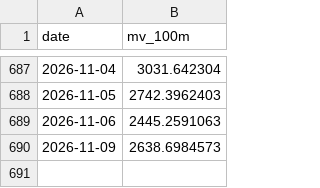
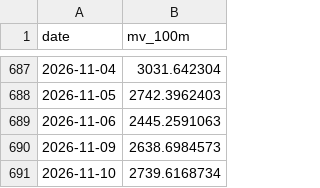
Before and after one commit to boboshow2025/Global-Markets-monitor, a CSV file: data/panic/margin_mv_otc.csv, drawn as a sheet; only a part is shown, gaps mark what is left out.

Commit message:
chore: panic gauge 週二 2026/11/10

```diff
--- a/data/panic/margin_mv_otc.csv
+++ b/data/panic/margin_mv_otc.csv
@@ -690 +690,2 @@ date,mv_100m
 2026-11-09,2638.6984573
+2026-11-10,2739.6168734
```
Also changed, not shown: data/panic/margin_mv_twse.csv, 1 other file.
